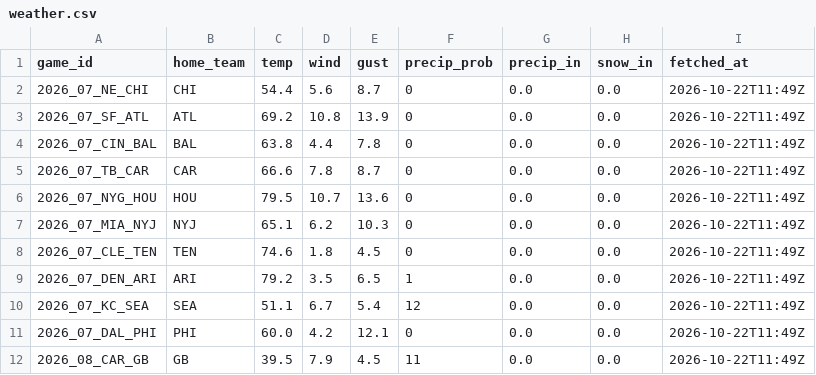
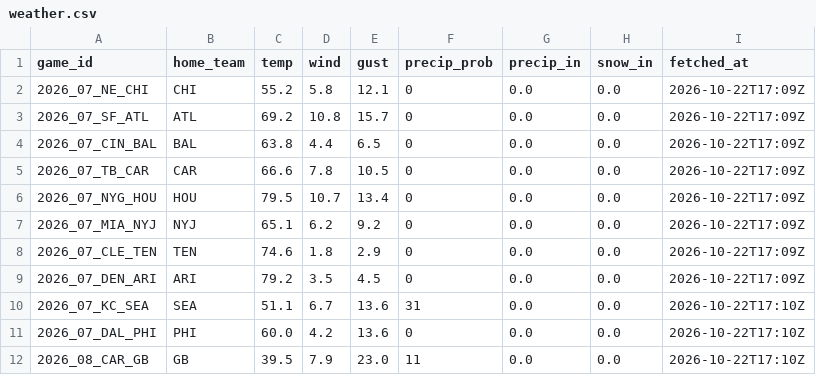
Before and after one commit to g5dsfss7yk-debug/chrisgantt-site, a CSV file: weather.csv, drawn as a sheet.

```diff
--- a/weather.csv
+++ b/weather.csv
@@ -1,12 +1,12 @@
 game_id,home_team,temp,wind,gust,precip_prob,precip_in,snow_in,fetched_at
-2026_07_NE_CHI,CHI,54.4,5.6,8.7,0,0.0,0.0,2026-10-22T11:49Z
-2026_07_SF_ATL,ATL,69.2,10.8,13.9,0,0.0,0.0,2026-10-22T11:49Z
-2026_07_CIN_BAL,BAL,63.8,4.4,7.8,0,0.0,0.0,2026-10-22T11:49Z
-2026_07_TB_CAR,CAR,66.6,7.8,8.7,0,0.0,0.0,2026-10-22T11:49Z
-2026_07_NYG_HOU,HOU,79.5,10.7,13.6,0,0.0,0.0,2026-10-22T11:49Z
-2026_07_MIA_NYJ,NYJ,65.1,6.2,10.3,0,0.0,0.0,2026-10-22T11:49Z
-2026_07_CLE_TEN,TEN,74.6,1.8,4.5,0,0.0,0.0,2026-10-22T11:49Z
-2026_07_DEN_ARI,ARI,79.2,3.5,6.5,1,0.0,0.0,2026-10-22T11:49Z
-2026_07_KC_SEA,SEA,51.1,6.7,5.4,12,0.0,0.0,2026-10-22T11:49Z
-2026_07_DAL_PHI,PHI,60.0,4.2,12.1,0,0.0,0.0,2026-10-22T11:49Z
-2026_08_CAR_GB,GB,39.5,7.9,4.5,11,0.0,0.0,2026-10-22T11:49Z
+2026_07_NE_CHI,CHI,55.2,5.8,12.1,0,0.0,0.0,2026-10-22T17:09Z
+2026_07_SF_ATL,ATL,69.2,10.8,15.7,0,0.0,0.0,2026-10-22T17:09Z
+2026_07_CIN_BAL,BAL,63.8,4.4,6.5,0,0.0,0.0,2026-10-22T17:09Z
+2026_07_TB_CAR,CAR,66.6,7.8,10.5,0,0.0,0.0,2026-10-22T17:09Z
+2026_07_NYG_HOU,HOU,79.5,10.7,13.4,0,0.0,0.0,2026-10-22T17:09Z
+2026_07_MIA_NYJ,NYJ,65.1,6.2,9.2,0,0.0,0.0,2026-10-22T17:09Z
+2026_07_CLE_TEN,TEN,74.6,1.8,2.9,0,0.0,0.0,2026-10-22T17:09Z
+2026_07_DEN_ARI,ARI,79.2,3.5,4.5,0,0.0,0.0,2026-10-22T17:09Z
+2026_07_KC_SEA,SEA,51.1,6.7,13.6,31,0.0,0.0,2026-10-22T17:10Z
+2026_07_DAL_PHI,PHI,60.0,4.2,13.6,0,0.0,0.0,2026-10-22T17:10Z
+2026_08_CAR_GB,GB,39.5,7.9,23.0,11,0.0,0.0,2026-10-22T17:10Z
```
